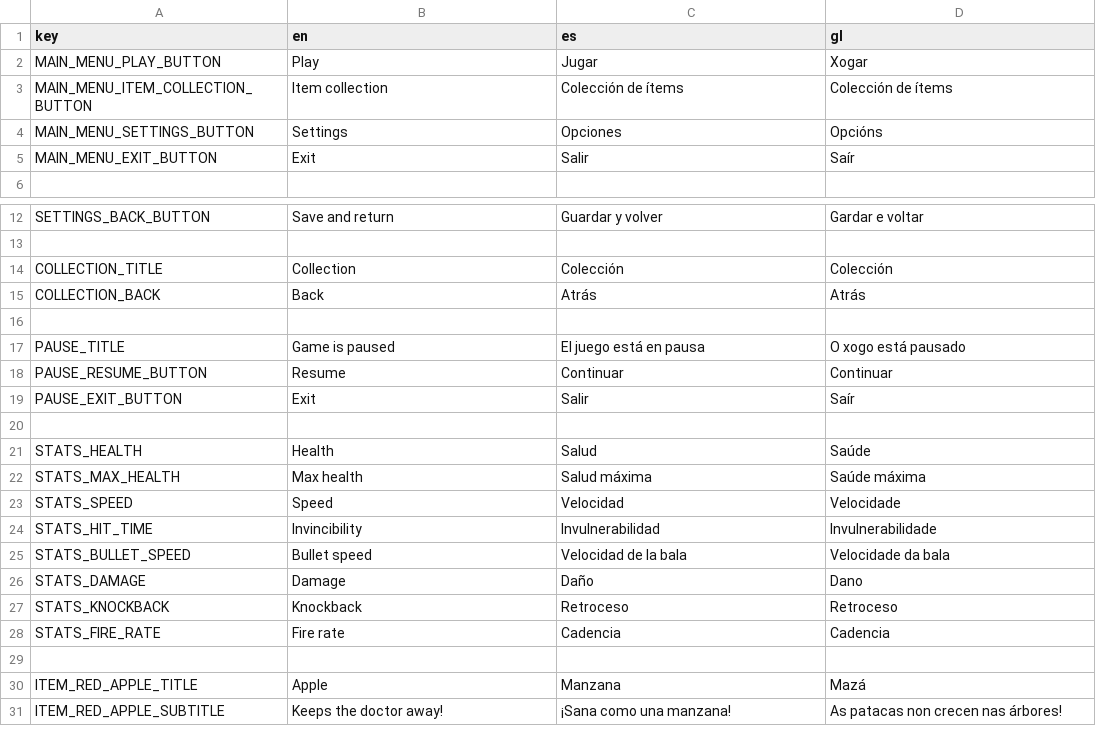
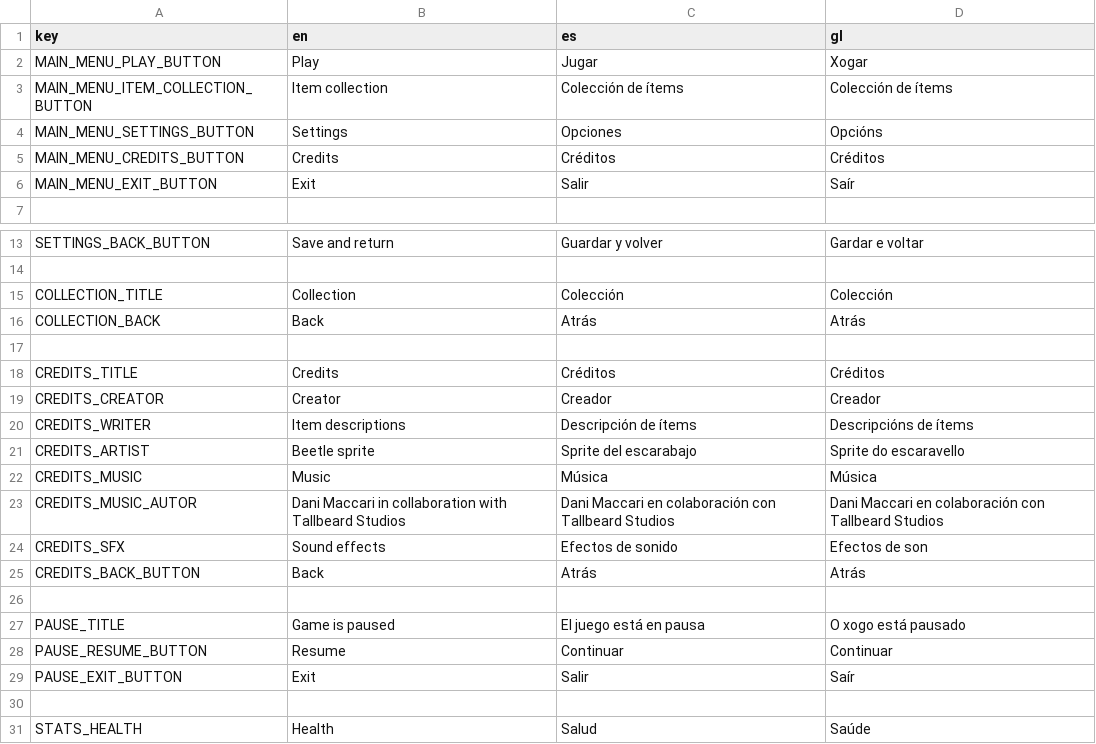
Before and after one commit to Javier-AN/wantors, a CSV file: assets/locales/translations.csv, drawn as a sheet; only a part is shown, gaps mark what is left out; the shorter side is filled out with more unchanged rows; the diff names each change by its address in the sheet, - before the commit and + after, or states it on an @@ line.

Commit message:
Logos and credits

```diff
--- a/assets/locales/translations.csv
+++ b/assets/locales/translations.csv
+row 5: MAIN_MENU_CREDITS_BUTTON | Credits | Créditos | Créditos
+row 17: (empty)
+row 18: CREDITS_TITLE | Credits | Créditos | Créditos
+row 19: CREDITS_CREATOR | Creator | Creador | Creador
+row 20: CREDITS_WRITER | Item descriptions | Descripción de ítems | Descripcións de ítems
+row 21: CREDITS_ARTIST | Beetle sprite | Sprite del escarabajo | Sprite do escaravello
+row 22: CREDITS_MUSIC | Music | Música | Música
+row 23: CREDITS_MUSIC_AUTOR | Dani Maccari in collaboration with Tallbeard Studios | Dani Maccari en colaboración con Tallbeard Studios | Dani Maccari en colaboración con Tallbeard Studios
+row 24: CREDITS_SFX | Sound effects | Efectos de sonido | Efectos de son
+row 25: CREDITS_BACK_BUTTON | Back | Atrás | Atrás
```
Also changed, not shown: 19 other files.
